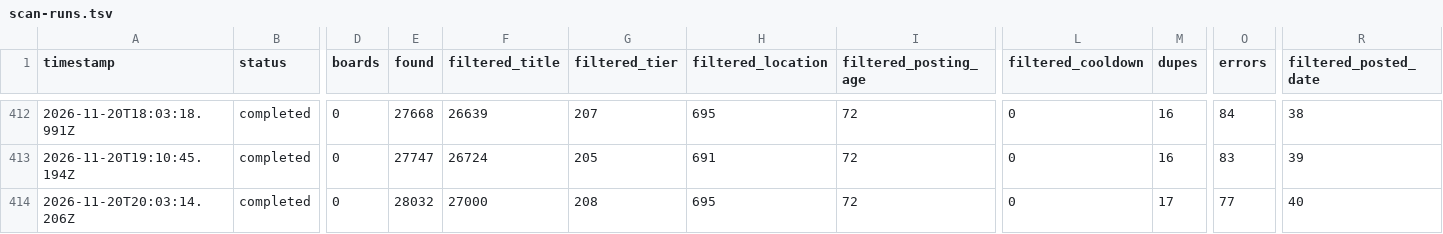
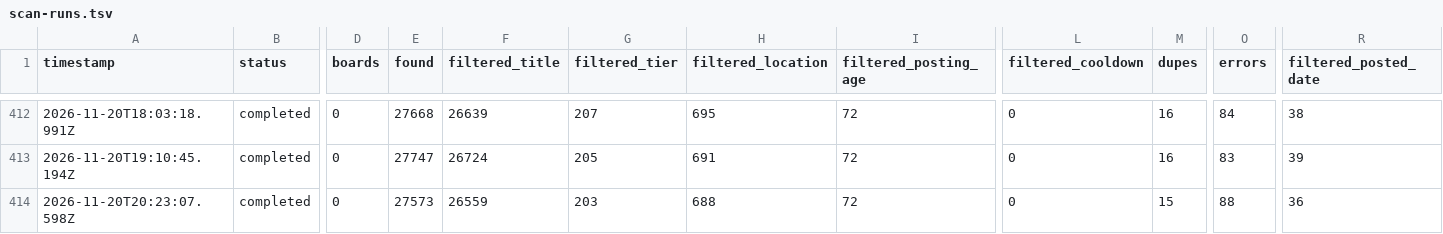
Before and after one commit to manpreetsinghpannu/finance-job-radar, a TSV file: data/scan-runs.tsv, drawn as a sheet; only a part is shown, gaps mark what is left out; the diff names each change by its address in the sheet, - before the commit and + after, or states it on an @@ line.

Commit message:
scan 2026-11-20T20:37Z

```diff
--- a/data/scan-runs.tsv
+++ b/data/scan-runs.tsv
-A414 (timestamp): 2026-11-20T20:03:14.206Z
+A414 (timestamp): 2026-11-20T20:23:07.598Z
-E414 (found): 28032
+E414 (found): 27573
-F414 (filtered_title): 27000
+F414 (filtered_title): 26559
-G414 (filtered_tier): 208
+G414 (filtered_tier): 203
-H414 (filtered_location): 695
+H414 (filtered_location): 688
-M414 (dupes): 17
+M414 (dupes): 15
-O414 (errors): 77
+O414 (errors): 88
-R414 (filtered_posted_date): 40
+R414 (filtered_posted_date): 36
```
Also changed, not shown: 11 other files.
